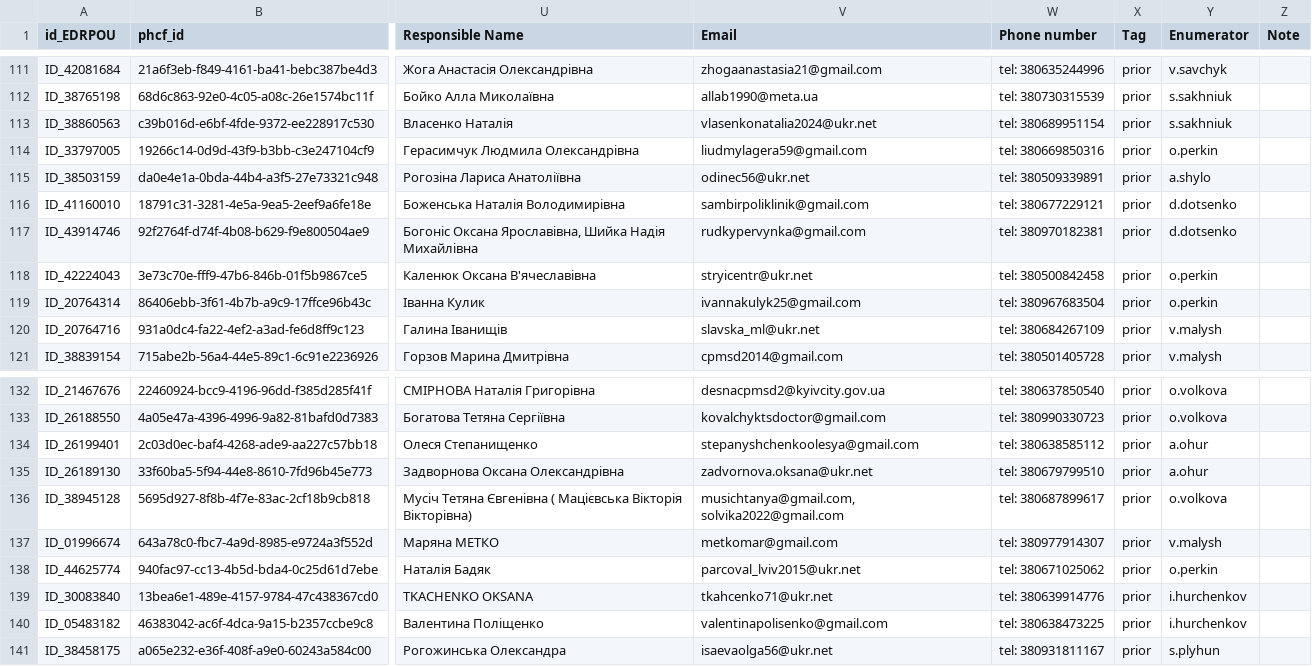
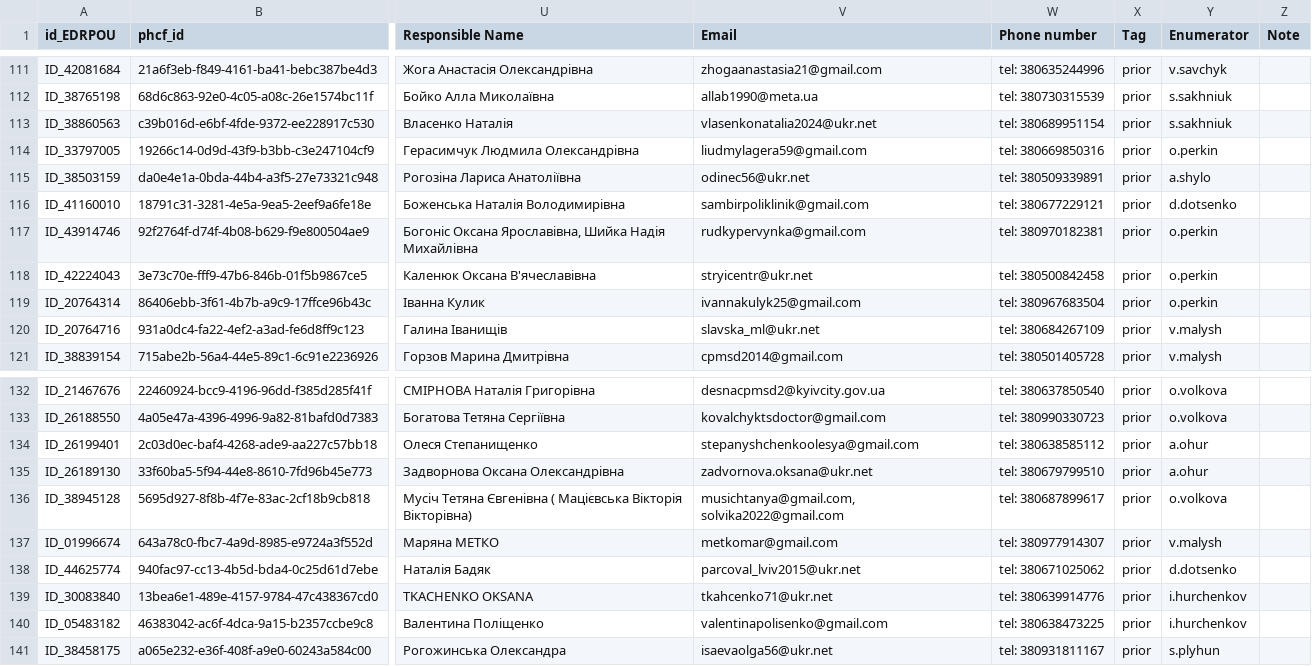
Before and after one commit to rivanovIMC/UNICEF_PHCF, a CSV file: A_B_paneling.csv, drawn as a sheet; only a part is shown, gaps mark what is left out; the diff names each change by its address in the sheet, - before the commit and + after, or states it on an @@ line.

Commit message:
Update A_B_paneling.csv

```diff
--- a/A_B_paneling.csv
+++ b/A_B_paneling.csv
-Y117 (Enumerator): d.dotsenko
+Y117 (Enumerator): o.perkin
-Y138 (Enumerator): o.perkin
+Y138 (Enumerator): d.dotsenko
```
